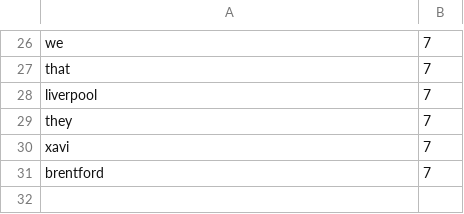
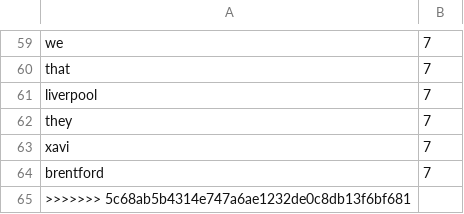
Before and after one commit to heyitskyy/Sentimen-analisis-performa-Manchester-United-dibawah-asuhan-Ruben-Amorim, a CSV file: data/keywords.csv, drawn as a sheet; only a part is shown, gaps mark what is left out; the diff covers the shown part only.

```diff
--- a/data/keywords.csv
+++ b/data/keywords.csv
@@ -31 +64,2 @@ xavi,7
 brentford,7
+>>>>>>> 5c68ab5b4314e747a6ae1232de0c8db13f6bf681
```
Also changed, not shown: 33 added rows elsewhere in this file, 18 other files.
